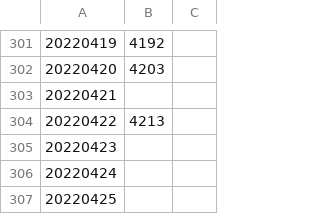
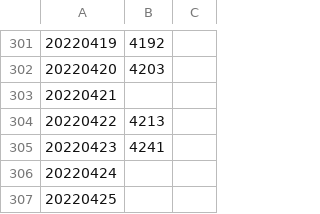
Before and after one commit to edyhsgr/catdateweight, a CSV file: catdateweight.csv, drawn as a sheet; only a part is shown, gaps mark what is left out.

Commit message:
Update catdateweight.csv

```diff
--- a/catdateweight.csv
+++ b/catdateweight.csv
@@ -304,3 +304,3 @@
 20220422,4213,
-20220423,,
+20220423,4241,
 20220424,,
```
